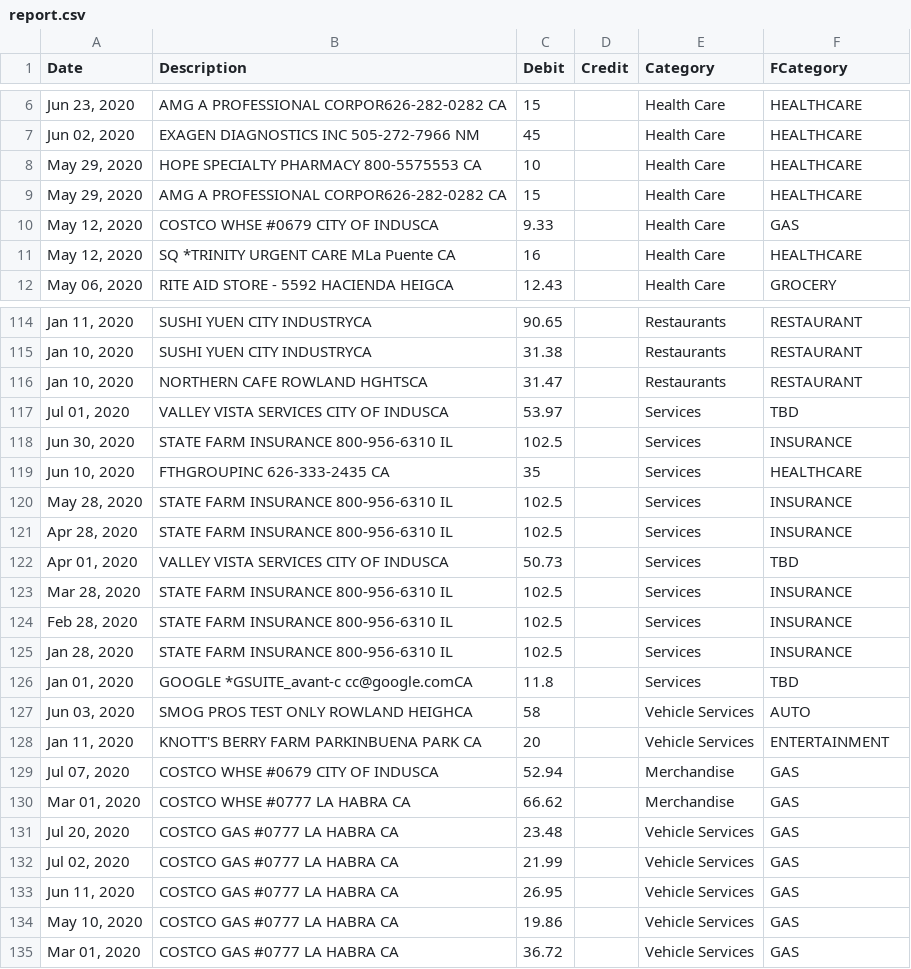
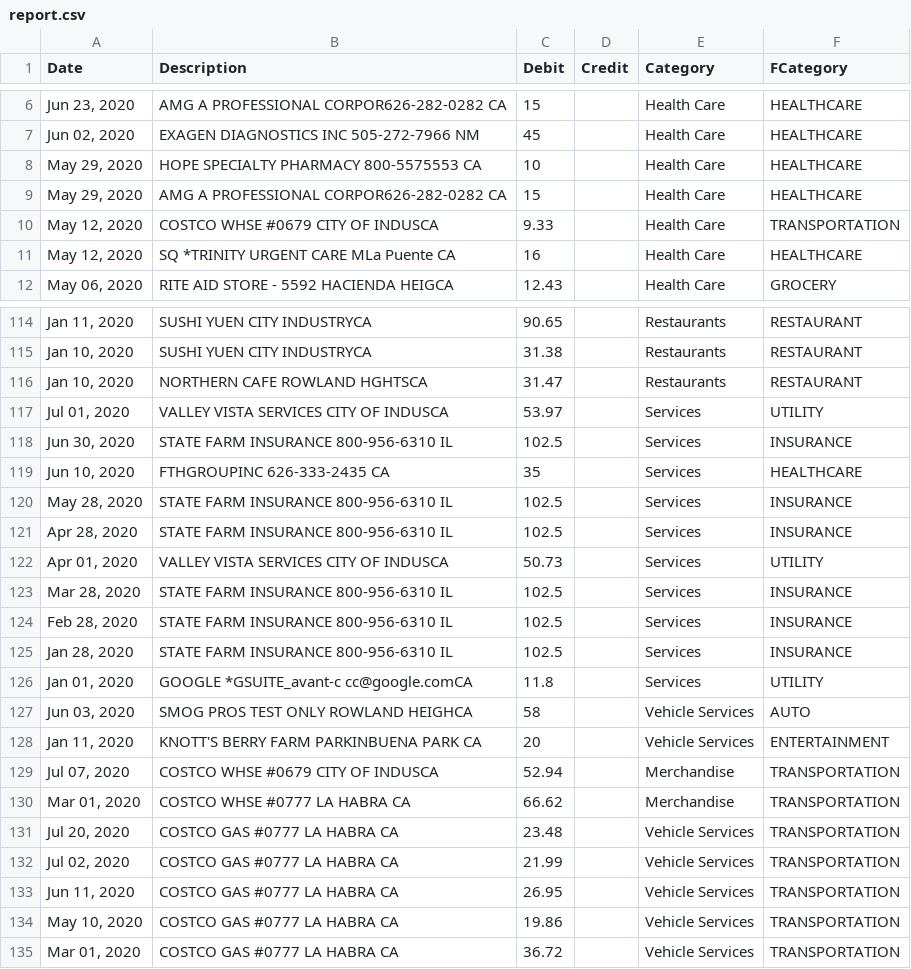
Before and after one commit to coldtofu/FinancialAnalysis, a CSV file: Scripts/report.csv, drawn as a sheet; only a part is shown, gaps mark what is left out; the diff covers the shown part only.

```diff
--- a/Scripts/report.csv
+++ b/Scripts/report.csv
@@ -9,3 +9,3 @@ Date,Description,Debit,Credit,Category,FCategory
 "May 29, 2020",AMG A PROFESSIONAL CORPOR626-282-0282 CA,15,,Health Care,HEALTHCARE
-"May 12, 2020",COSTCO WHSE #0679 CITY OF INDUSCA,9.33,,Health Care,GAS
+"May 12, 2020",COSTCO WHSE #0679 CITY OF INDUSCA,9.33,,Health Care,TRANSPORTATION
 "May 12, 2020",SQ *TRINITY URGENT CARE MLa Puente CA,16,,Health Care,HEALTHCARE
@@ -116,3 +116,3 @@ Date,Description,Debit,Credit,Category,FCategory
 "Jan 10, 2020",NORTHERN CAFE ROWLAND HGHTSCA,31.47,,Restaurants,RESTAURANT
-"Jul 01, 2020",VALLEY VISTA SERVICES CITY OF INDUSCA,53.97,,Services,TBD
+"Jul 01, 2020",VALLEY VISTA SERVICES CITY OF INDUSCA,53.97,,Services,UTILITY
 "Jun 30, 2020",STATE FARM INSURANCE 800-956-6310 IL,102.5,,Services,INSURANCE
@@ -121,3 +121,3 @@ Date,Description,Debit,Credit,Category,FCategory
 "Apr 28, 2020",STATE FARM INSURANCE 800-956-6310 IL,102.5,,Services,INSURANCE
-"Apr 01, 2020",VALLEY VISTA SERVICES CITY OF INDUSCA,50.73,,Services,TBD
+"Apr 01, 2020",VALLEY VISTA SERVICES CITY OF INDUSCA,50.73,,Services,UTILITY
 "Mar 28, 2020",STATE FARM INSURANCE 800-956-6310 IL,102.5,,Services,INSURANCE
@@ -125,11 +125,11 @@ Date,Description,Debit,Credit,Category,FCategory
 "Jan 28, 2020",STATE FARM INSURANCE 800-956-6310 IL,102.5,,Services,INSURANCE
-"Jan 01, 2020",GOOGLE *GSUITE_avant-c cc@google.comCA,11.8,,Services,TBD
+"Jan 01, 2020",GOOGLE *GSUITE_avant-c cc@google.comCA,11.8,,Services,UTILITY
 "Jun 03, 2020",SMOG PROS TEST ONLY ROWLAND HEIGHCA,58,,Vehicle Services,AUTO
 "Jan 11, 2020",KNOTT'S BERRY FARM PARKINBUENA PARK CA,20,,Vehicle Services,ENTERTAINMENT
-"Jul 07, 2020",COSTCO WHSE #0679 CITY OF INDUSCA,52.94,,Merchandise,GAS
-"Mar 01, 2020",COSTCO WHSE #0777 LA HABRA CA,66.62,,Merchandise,GAS
-"Jul 20, 2020",COSTCO GAS #0777 LA HABRA CA,23.48,,Vehicle Services,GAS
-"Jul 02, 2020",COSTCO GAS #0777 LA HABRA CA,21.99,,Vehicle Services,GAS
-"Jun 11, 2020",COSTCO GAS #0777 LA HABRA CA,26.95,,Vehicle Services,GAS
-"May 10, 2020",COSTCO GAS #0777 LA HABRA CA,19.86,,Vehicle Services,GAS
-"Mar 01, 2020",COSTCO GAS #0777 LA HABRA CA,36.72,,Vehicle Services,GAS
+"Jul 07, 2020",COSTCO WHSE #0679 CITY OF INDUSCA,52.94,,Merchandise,TRANSPORTATION
+"Mar 01, 2020",COSTCO WHSE #0777 LA HABRA CA,66.62,,Merchandise,TRANSPORTATION
+"Jul 20, 2020",COSTCO GAS #0777 LA HABRA CA,23.48,,Vehicle Services,TRANSPORTATION
+"Jul 02, 2020",COSTCO GAS #0777 LA HABRA CA,21.99,,Vehicle Services,TRANSPORTATION
+"Jun 11, 2020",COSTCO GAS #0777 LA HABRA CA,26.95,,Vehicle Services,TRANSPORTATION
+"May 10, 2020",COSTCO GAS #0777 LA HABRA CA,19.86,,Vehicle Services,TRANSPORTATION
+"Mar 01, 2020",COSTCO GAS #0777 LA HABRA CA,36.72,,Vehicle Services,TRANSPORTATION
```
Also changed, not shown: 40 edited cells elsewhere in this file, 2 other files.
